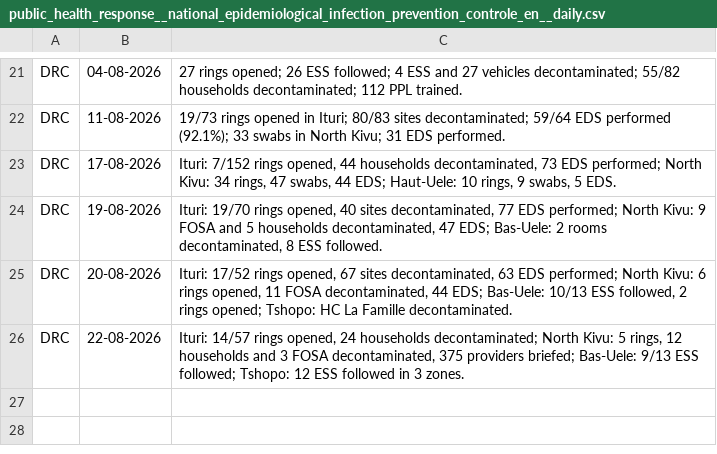
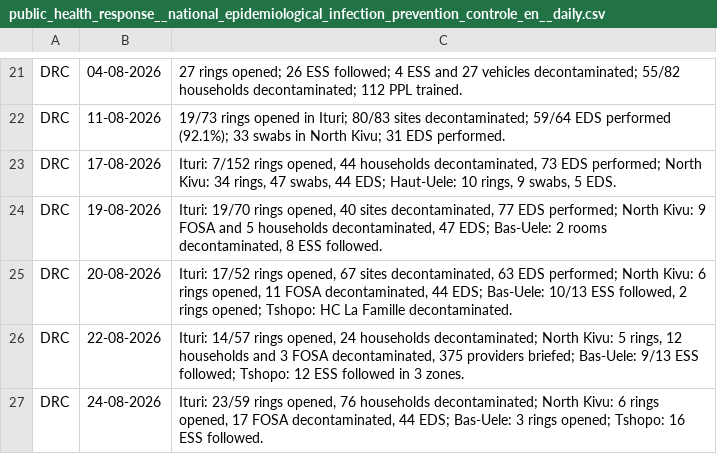
Before and after one commit to INRB-UMIE/BDBV2026-Data, a CSV file: data/public_health_response/processed/public_health_response__national_epidemiological_infection_prevention_controle_en__daily.csv, drawn as a sheet; only a part is shown, gaps mark what is left out.

```diff
--- a/data/public_health_response/processed/public_health_response__national_epidemiological_infection_prevention_controle_en__daily.csv
+++ b/data/public_health_response/processed/public_health_response__national_epidemiological_infection_prevention_controle_en__daily.csv
@@ -26 +26,2 @@ DRC,20-08-2026,"Ituri: 17/52 rings opened, 67 sites decontaminated, 63 EDS perfo
 DRC,22-08-2026,"Ituri: 14/57 rings opened, 24 households decontaminated; North Kivu: 5 rings, 12 households and 3 FOSA decontaminated, 375 providers briefed; Bas-Uele: 9/13 ESS followed; Tshopo: 12 ESS followed in 3 zones."
+DRC,24-08-2026,"Ituri: 23/59 rings opened, 76 households decontaminated; North Kivu: 6 rings opened, 17 FOSA decontaminated, 44 EDS; Bas-Uele: 3 rings opened; Tshopo: 16 ESS followed."
```
Also changed, not shown: data/public_health_response/processed/public_health_response__national_epidemiological_laboratory_en__daily.csv, data/public_health_response/processed/public_health_response__national_epidemiological_laboratory_fr__daily.csv, 25 other files.
